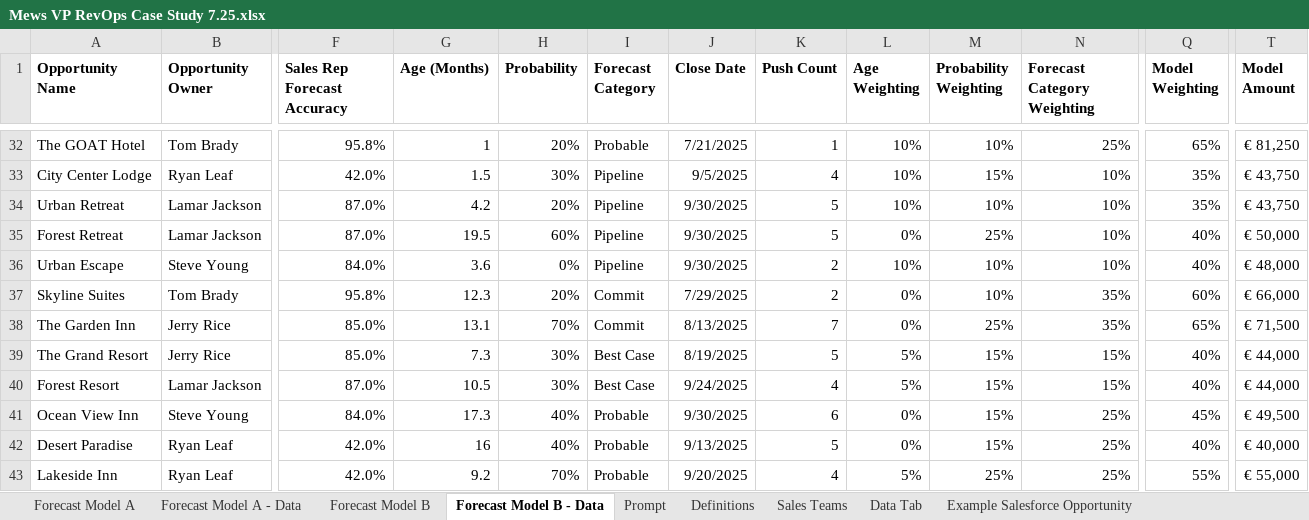
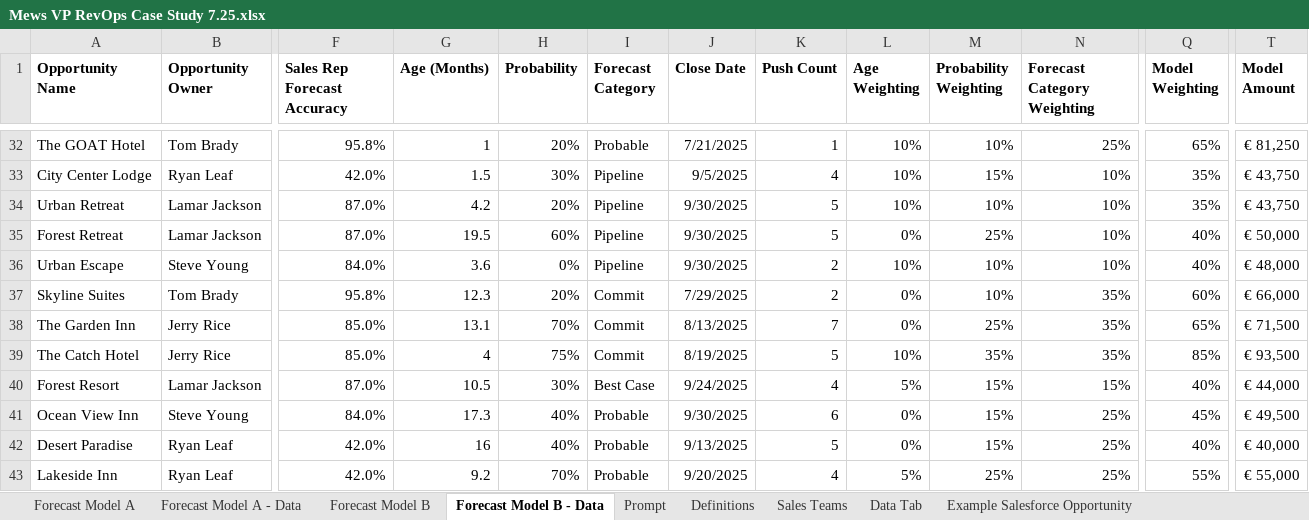
Before and after one commit to jamesasmith84/mews_forecast_casestudy, an Excel workbook: Mews VP RevOps Case Study 7.25.xlsx, sheet Forecast Model B - Data, drawn as a sheet; only a part is shown, gaps mark what is left out; values as stored, in another font and other column widths than the file's, no borders; conditional formats not drawn; the diff names each change by its address in the sheet, - before the commit and + after, or states it on an @@ line.

```diff
--- a/Mews VP RevOps Case Study 7.25.xlsx (sheet Forecast Model B - Data)
+++ b/Mews VP RevOps Case Study 7.25.xlsx (sheet Forecast Model B - Data)
-A39 (Opportunity Name): The Grand Resort
+A39 (Opportunity Name): The Catch Hotel
-G39 (Age (Months)): 7.3
+G39 (Age (Months)): 4
-H39 (Probability): 30%
+H39 (Probability): 75%
-I39 (Forecast Category): Best Case
+I39 (Forecast Category): Commit
-L39 (Age Weighting): 5%
+L39 (Age Weighting): 10%
-M39 (Probability Weighting): 15%
+M39 (Probability Weighting): 35%
-N39 (Forecast Category Weighting): 15%
+N39 (Forecast Category Weighting): 35%
-Q39 (Model Weighting): 40%
+Q39 (Model Weighting): 85%
-T39 (Model Amount): € 44,000
+T39 (Model Amount): € 93,500
```
Also changed, not shown: sheet Forecast Model A - Data.
